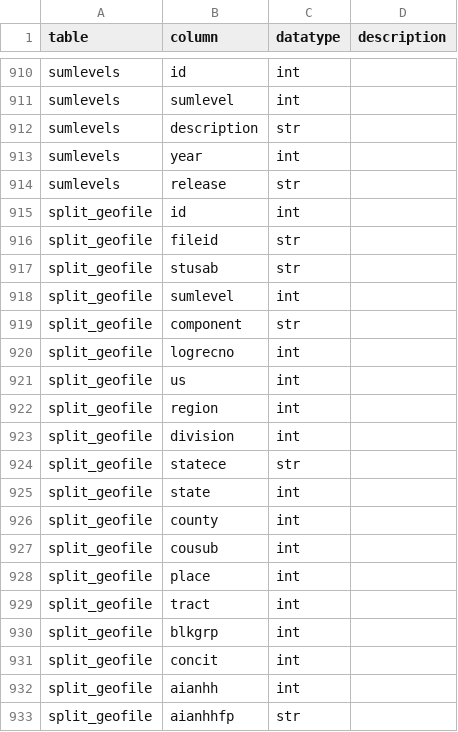
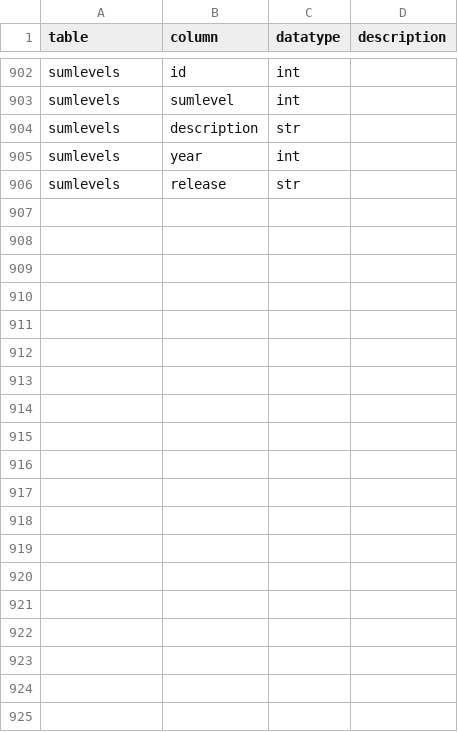
Before and after one commit to CivicKnowledge/census-bundles, a CSV file: census.gov/acs-geofile-2009/schema.csv, drawn as a sheet; only a part is shown, gaps mark what is left out; the diff covers the shown part only.

```diff
--- a/census.gov/acs-geofile-2009/schema.csv
+++ b/census.gov/acs-geofile-2009/schema.csv
@@ -914,20 +906 @@ sumlevels,year,int,
 sumlevels,release,str,
-split_geofile,id,int,
-split_geofile,fileid,str,
-split_geofile,stusab,str,
-split_geofile,sumlevel,int,
-split_geofile,component,str,
-split_geofile,logrecno,int,
-split_geofile,us,int,
-split_geofile,region,int,
-split_geofile,division,int,
-split_geofile,statece,str,
-split_geofile,state,int,
-split_geofile,county,int,
-split_geofile,cousub,int,
-split_geofile,place,int,
-split_geofile,tract,int,
-split_geofile,blkgrp,int,
-split_geofile,concit,int,
-split_geofile,aianhh,int,
-split_geofile,aianhhfp,str,
```
Also changed, not shown: 33 removed rows and 3 edited cells elsewhere in this file, census.gov/acs-geofile-2014/source_schema.csv, census.gov/acs-geofile-2014/sources.csv, 4 other files.
